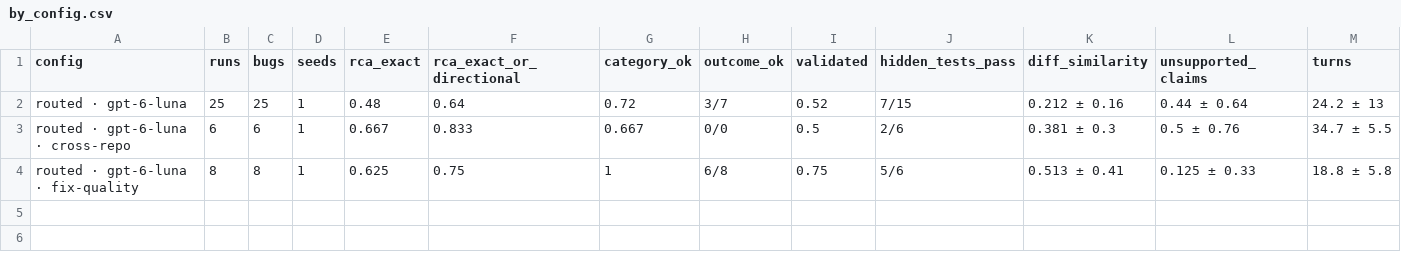
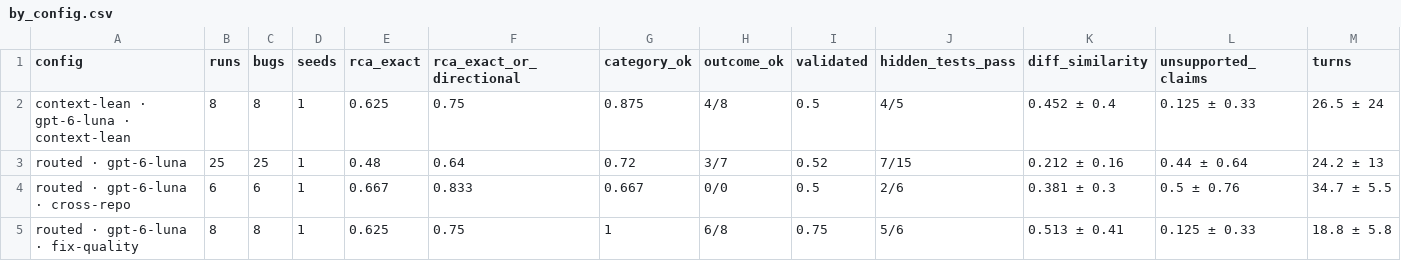
Before and after one commit to IshaanNene/DebugAssist, a CSV file: evals/reports/2026-10-10/by_config.csv, drawn as a sheet; only a part is shown; rows hold the shown columns only; the diff names each change by its address in the sheet, - before the commit and + after, or states it on an @@ line.

```diff
--- a/evals/reports/2026-10-10/by_config.csv
+++ b/evals/reports/2026-10-10/by_config.csv
+row 2: context-lean · gpt-6-luna · context-lean | 8 | 8 | 1 | 0.625 | 0.75 | 0.875 | 4/8 | 0.5 | 4/5 | 0.452 ± 0.4 | 0.125 ± 0.33 | 26.5 ± 24
```
Also changed, not shown: evals/reports/2026-10-10/decisions.csv, evals/reports/2026-10-10/results.csv, 20 other files.
